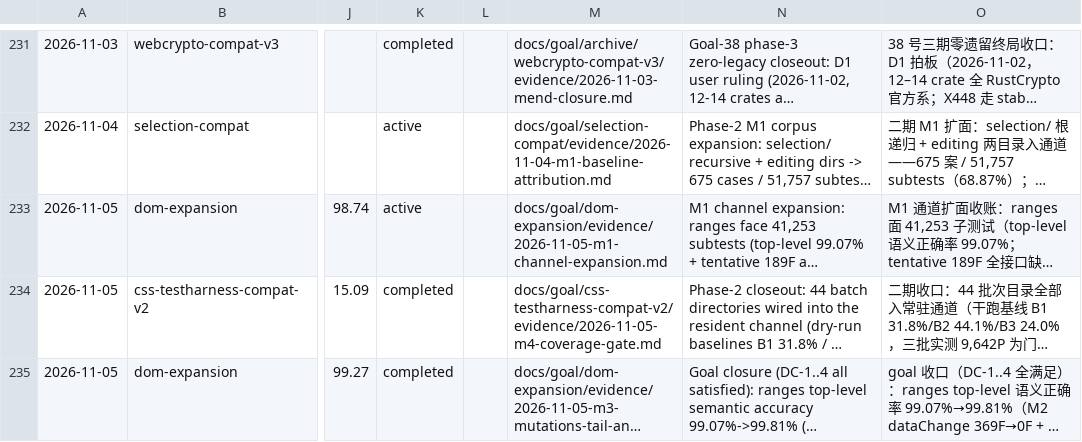
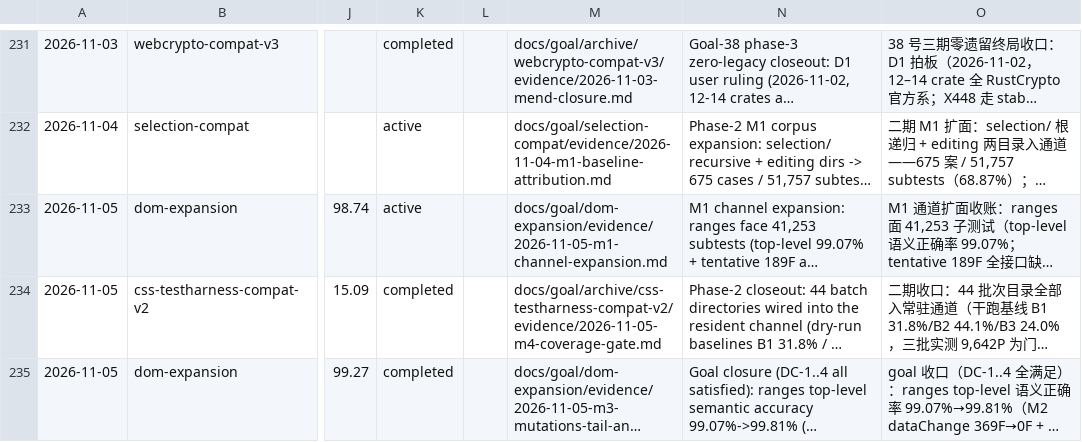
Before and after one commit to leizongmin/ZeroWeb, a CSV file: docs/compat/trends/wpt-suites.csv, drawn as a sheet; only a part is shown, gaps mark what is left out; long unchanged cells end in …; the diff names each change by its address in the sheet, - before the commit and + after, or states it on an @@ line.

```diff
--- a/docs/compat/trends/wpt-suites.csv
+++ b/docs/compat/trends/wpt-suites.csv
-M234: docs/goal/css-testharness-compat-v2/evidence/2026-11-05-m4-coverage-gate.md
+M234: docs/goal/archive/css-testharness-compat-v2/evidence/2026-11-05-m4-coverage-gate.md
```
